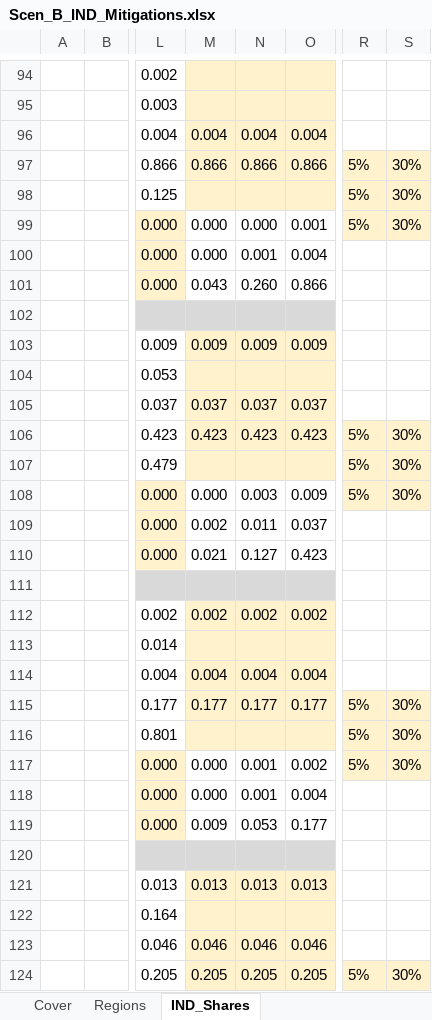
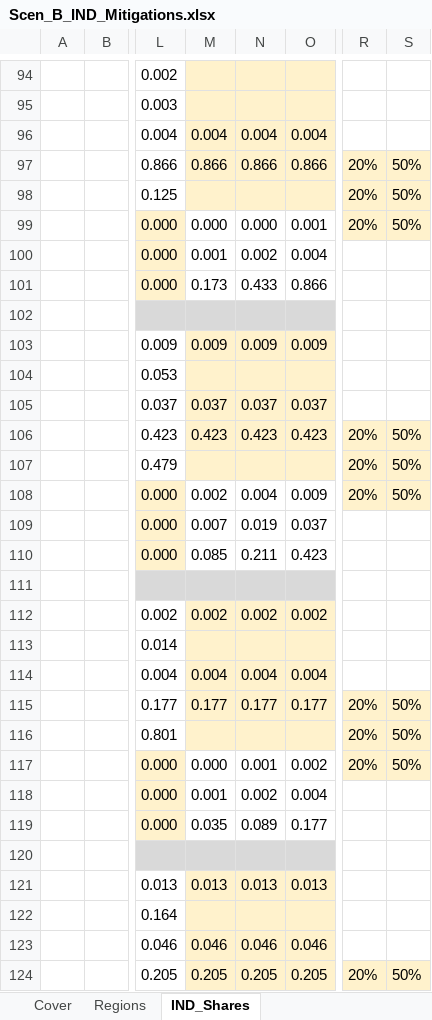
Before and after one commit to MaREI-EPMG/times-ireland-model, an Excel workbook: SuppXLS/Scen_B_IND_Mitigations.xlsx, sheet IND_Shares, drawn as a sheet; only a part is shown, gaps mark what is left out; values as stored, in another font and other column widths than the file's, no borders; the diff covers the shown part only; the diff names each change by its address in the sheet, - before the commit and + after, or states it on an @@ line.

Commit message:
Increase substitution potential to 20% in 2022 and 50% in 2030

```diff
--- a/SuppXLS/Scen_B_IND_Mitigations.xlsx (sheet IND_Shares)
+++ b/SuppXLS/Scen_B_IND_Mitigations.xlsx (sheet IND_Shares)
-R97:R99: 5%
+R97:R99: 20%
-S97:S99: 30%
+S97:S99: 50%
-M100: 0.000
+M100: 0.001
-N100: 0.001
+N100: 0.002
-M101: 0.043
+M101: 0.173
-N101: 0.260
+N101: 0.433
-R106:R108: 5%
+R106:R108: 20%
-S106:S108: 30%
+S106:S108: 50%
-M108: 0.000
+M108: 0.002
-N108: 0.003
+N108: 0.004
-M109: 0.002
+M109: 0.007
-N109: 0.011
+N109: 0.019
-M110: 0.021
+M110: 0.085
-N110: 0.127
+N110: 0.211
-R115:R117: 5%
+R115:R117: 20%
-S115:S117: 30%
+S115:S117: 50%
-M118: 0.000
+M118: 0.001
-N118: 0.001
+N118: 0.002
-M119: 0.009
+M119: 0.035
-N119: 0.053
+N119: 0.089
-R124: 5%
+R124: 20%
-S124: 30%
+S124: 50%
```
Also changed, not shown: 125 edited cells elsewhere in this sheet.
